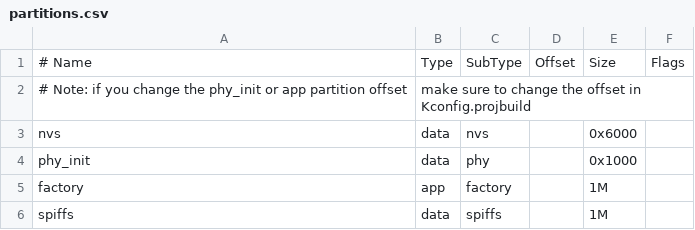
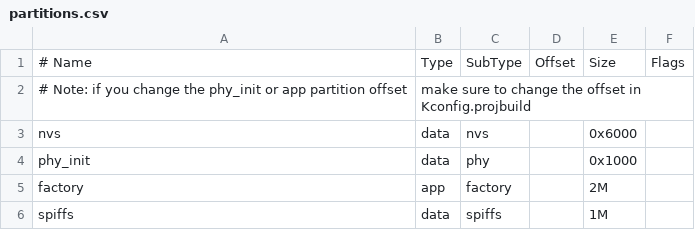
Before and after one commit to danilogf92/application_esp_wroom_32_cpp, a CSV file: partitions.csv, drawn as a sheet.

```diff
--- a/partitions.csv
+++ b/partitions.csv
@@ -4,3 +4,3 @@ nvs,      data, nvs,     ,        0x6000,
 phy_init, data, phy,     ,        0x1000,
-factory,  app,  factory, ,        1M,
+factory,  app,  factory, ,        2M,
 spiffs,  data,  spiffs , ,        1M,
```
Also changed, not shown: 32 other files.
